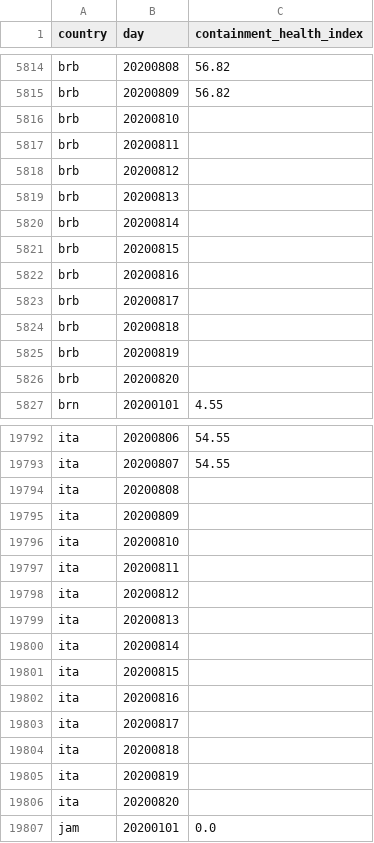
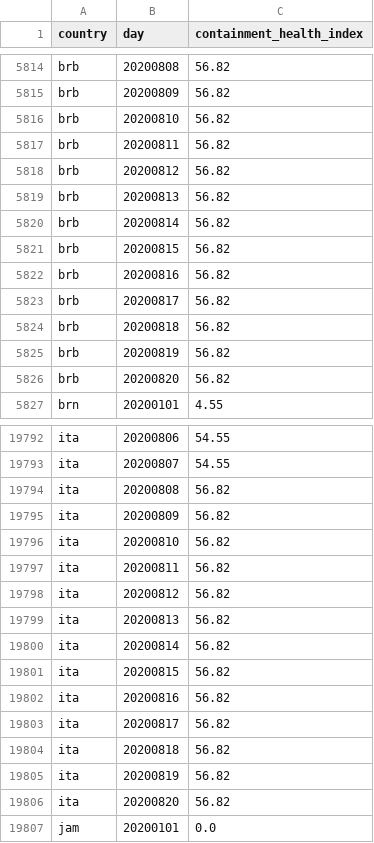
Before and after one commit to open-numbers/ddf--oxford--covid_government_response, a CSV file: ddf--datapoints--containment_health_index--by--country--day.csv, drawn as a sheet; only a part is shown, gaps mark what is left out.

Commit message:
auto generated dataset

```diff
--- a/ddf--datapoints--containment_health_index--by--country--day.csv
+++ b/ddf--datapoints--containment_health_index--by--country--day.csv
@@ -5815,13 +5815,13 @@ brb,20200808,56.82
 brb,20200809,56.82
-brb,20200810,
-brb,20200811,
-brb,20200812,
-brb,20200813,
-brb,20200814,
-brb,20200815,
-brb,20200816,
-brb,20200817,
-brb,20200818,
-brb,20200819,
-brb,20200820,
+brb,20200810,56.82
+brb,20200811,56.82
+brb,20200812,56.82
+brb,20200813,56.82
+brb,20200814,56.82
+brb,20200815,56.82
+brb,20200816,56.82
+brb,20200817,56.82
+brb,20200818,56.82
+brb,20200819,56.82
+brb,20200820,56.82
 brn,20200101,4.55
@@ -19793,15 +19793,15 @@ ita,20200806,54.55
 ita,20200807,54.55
-ita,20200808,
-ita,20200809,
-ita,20200810,
-ita,20200811,
-ita,20200812,
-ita,20200813,
-ita,20200814,
-ita,20200815,
-ita,20200816,
-ita,20200817,
-ita,20200818,
-ita,20200819,
-ita,20200820,
+ita,20200808,56.82
+ita,20200809,56.82
+ita,20200810,56.82
+ita,20200811,56.82
+ita,20200812,56.82
+ita,20200813,56.82
+ita,20200814,56.82
+ita,20200815,56.82
+ita,20200816,56.82
+ita,20200817,56.82
+ita,20200818,56.82
+ita,20200819,56.82
+ita,20200820,56.82
 jam,20200101,0.0
```
Also changed, not shown: ddf--datapoints--e1_flag--by--country--day.csv, ddf--datapoints--e1_income_support--by--country--day.csv, 31 other files.
